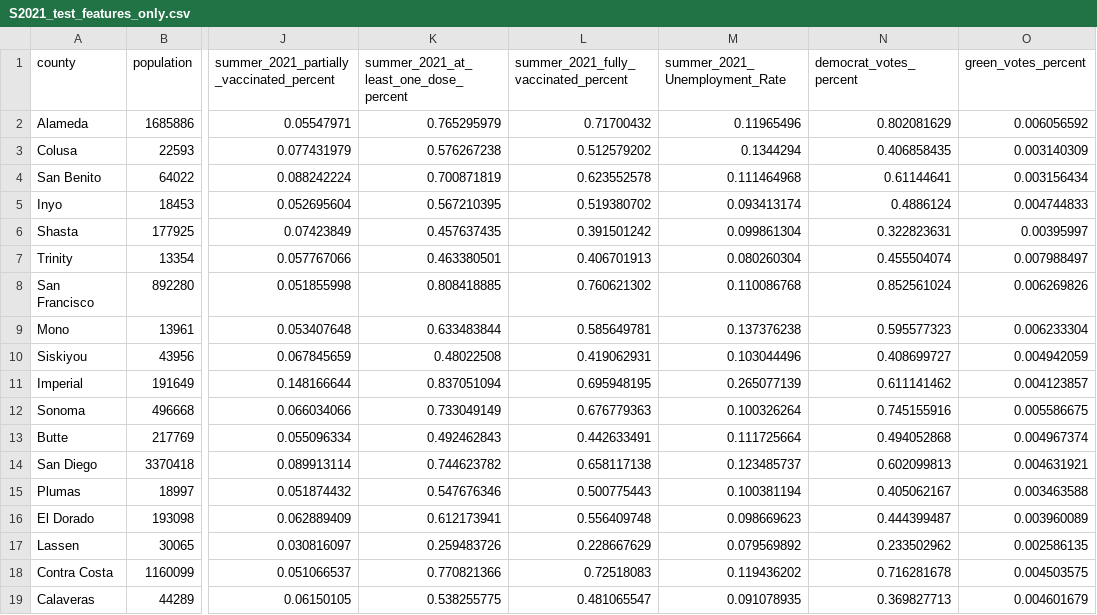
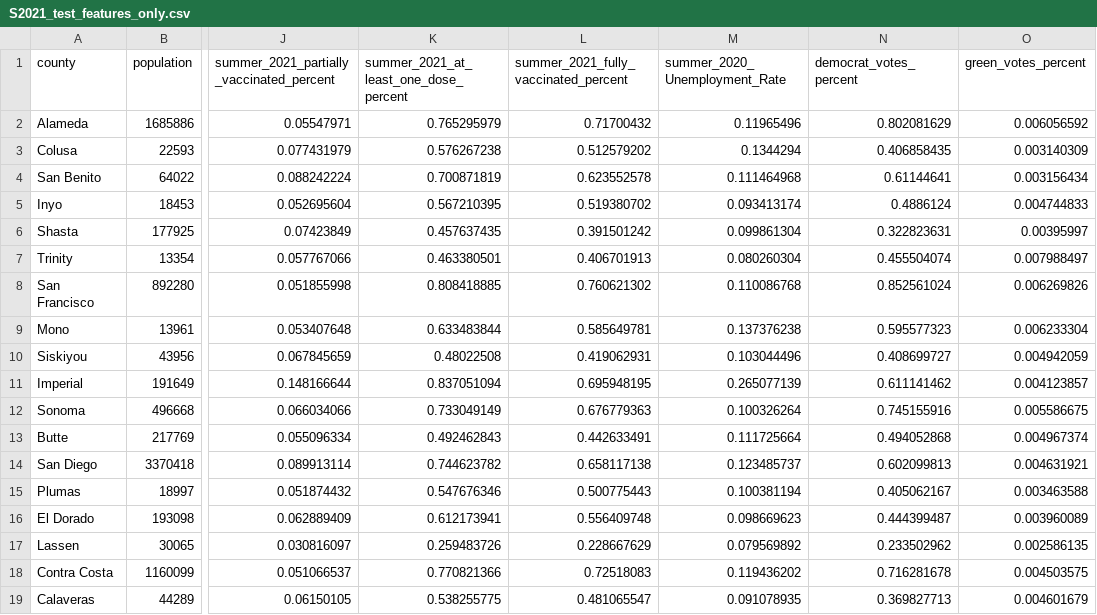
Before and after one commit to pleunipennings/MARC_ML_FAIR, a CSV file: S2021_test_features_only.csv, drawn as a sheet; only a part is shown, gaps mark what is left out; the diff names each change by its address in the sheet, - before the commit and + after, or states it on an @@ line.

Commit message:
Column names fixed

```diff
--- a/S2021_test_features_only.csv
+++ b/S2021_test_features_only.csv
-M1: summer_2021_Unemployment_Rate
+M1: summer_2020_Unemployment_Rate
```
Also changed, not shown: S2021_training_with_labels.csv.
